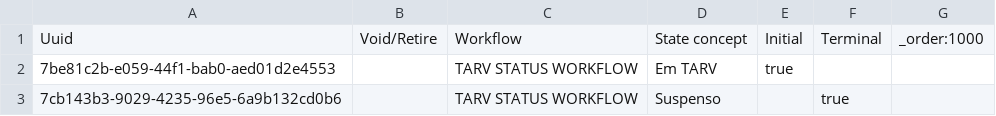
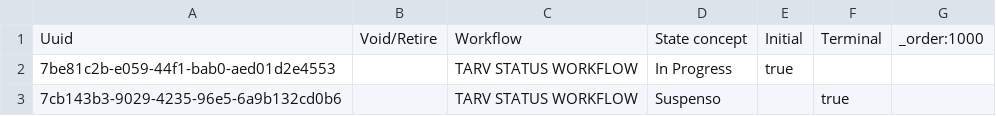
Before and after one commit to esaude/sesp-bahmni-metadata, a CSV file: configuration/programworkflows/tarv_program_workflow_states.csv, drawn as a sheet.

```diff
--- a/configuration/programworkflows/tarv_program_workflow_states.csv
+++ b/configuration/programworkflows/tarv_program_workflow_states.csv
@@ -1,3 +1,3 @@
 Uuid,Void/Retire,Workflow,State concept,Initial,Terminal,_order:1000
-7be81c2b-e059-44f1-bab0-aed01d2e4553,,TARV STATUS WORKFLOW,Em TARV,true,,
+7be81c2b-e059-44f1-bab0-aed01d2e4553,,TARV STATUS WORKFLOW,In Progress,true,,
 7cb143b3-9029-4235-96e5-6a9b132cd0b6,,TARV STATUS WORKFLOW,Suspenso,,true,
```
Also changed, not shown: configuration/concepts/tarv_program_concepts.csv.
